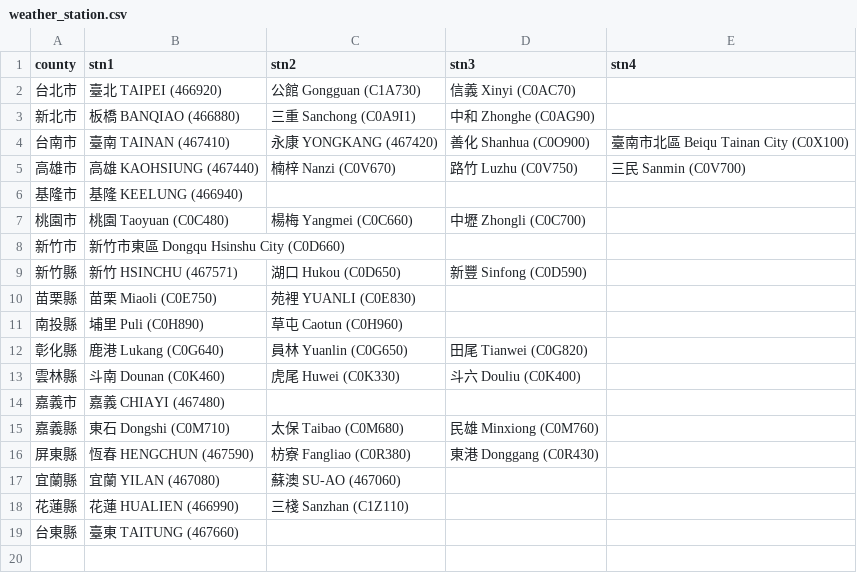
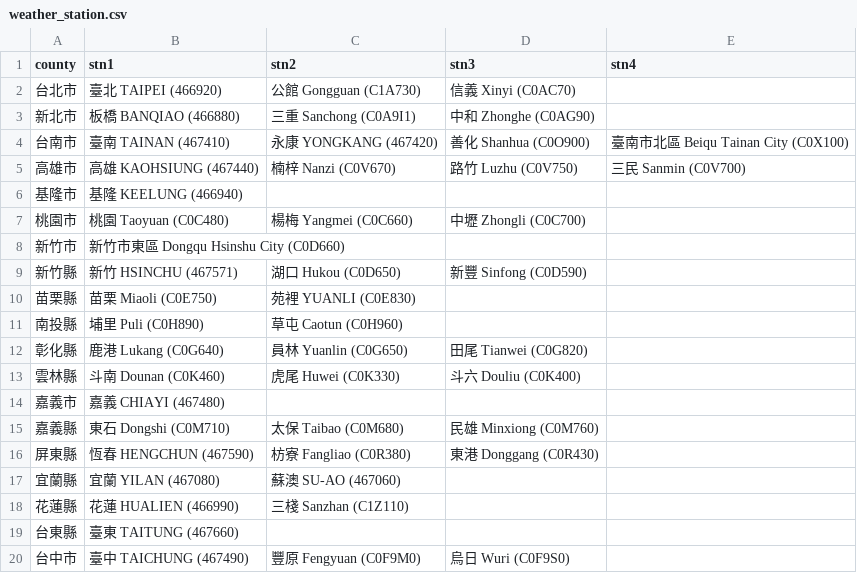
Before and after one commit to peter279k/weather-crawler, a CSV file: weather_station.csv, drawn as a sheet.

Commit message:
Add TAICHUNG city weather station

```diff
--- a/weather_station.csv
+++ b/weather_station.csv
@@ -19 +19,2 @@ county,stn1,stn2,stn3,stn4
 台東縣,臺東 TAITUNG (467660),,,
+台中市,臺中 TAICHUNG (467490),豐原 Fengyuan (C0F9M0),烏日 Wuri (C0F9S0),
```
Also changed, not shown: 1 other file.
